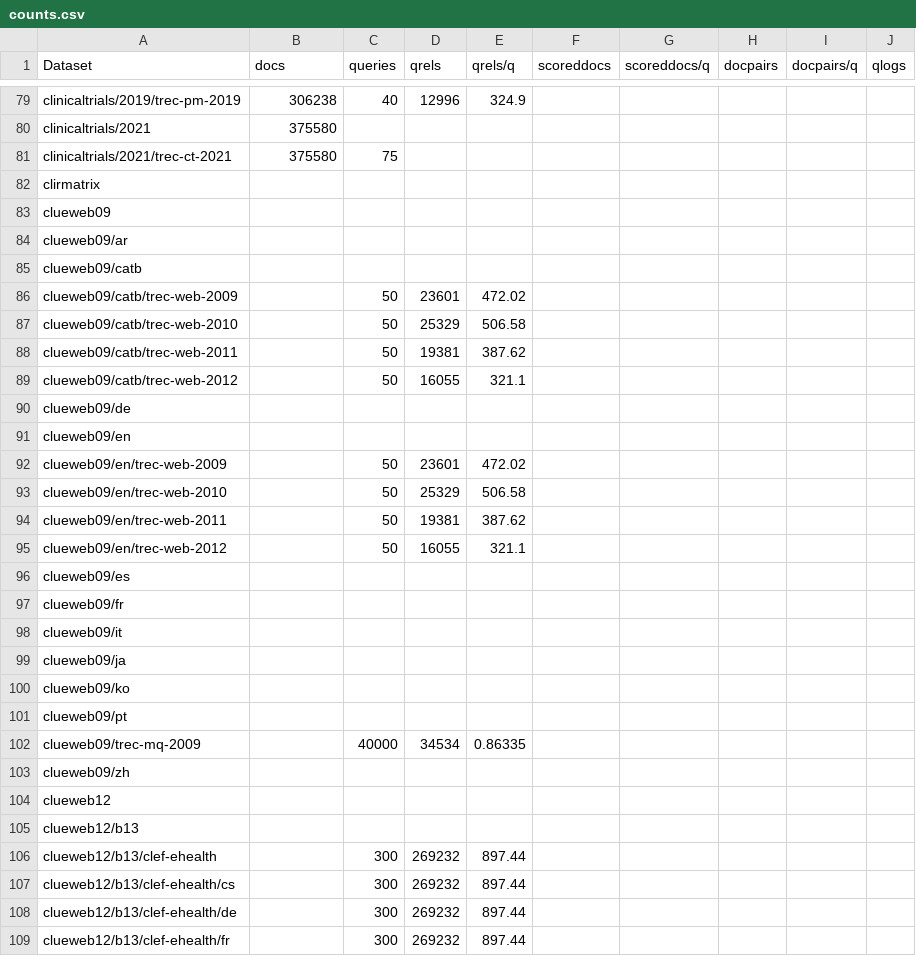
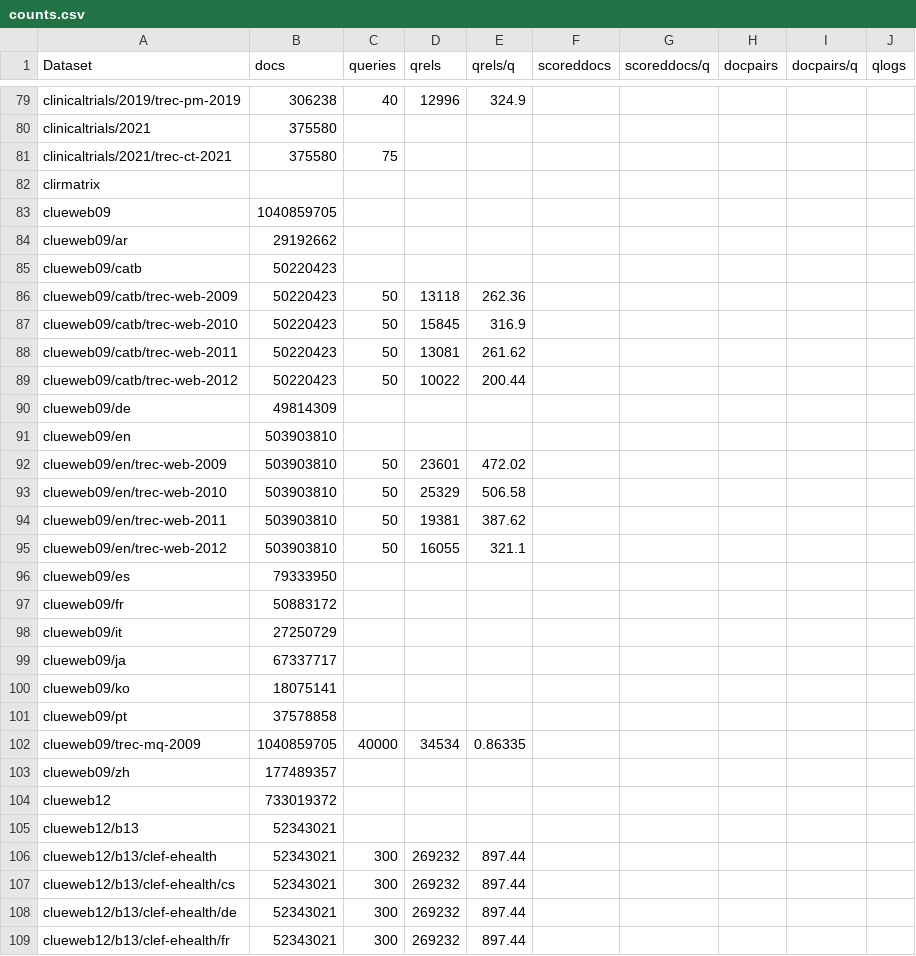
Before and after one commit to seanmacavaney/ir-datasets.com, a CSV file: docs/master/counts.csv, drawn as a sheet; only a part is shown, gaps mark what is left out; the diff covers the shown part only.

```diff
--- a/docs/master/counts.csv
+++ b/docs/master/counts.csv
@@ -82,28 +82,28 @@ clinicaltrials/2021/trec-ct-2021,375580,75,,,,,,,
 clirmatrix,,,,,,,,,
-clueweb09,,,,,,,,,
-clueweb09/ar,,,,,,,,,
-clueweb09/catb,,,,,,,,,
-clueweb09/catb/trec-web-2009,,50,23601,472.02,,,,,
-clueweb09/catb/trec-web-2010,,50,25329,506.58,,,,,
-clueweb09/catb/trec-web-2011,,50,19381,387.62,,,,,
-clueweb09/catb/trec-web-2012,,50,16055,321.1,,,,,
-clueweb09/de,,,,,,,,,
-clueweb09/en,,,,,,,,,
-clueweb09/en/trec-web-2009,,50,23601,472.02,,,,,
-clueweb09/en/trec-web-2010,,50,25329,506.58,,,,,
-clueweb09/en/trec-web-2011,,50,19381,387.62,,,,,
-clueweb09/en/trec-web-2012,,50,16055,321.1,,,,,
-clueweb09/es,,,,,,,,,
-clueweb09/fr,,,,,,,,,
-clueweb09/it,,,,,,,,,
-clueweb09/ja,,,,,,,,,
-clueweb09/ko,,,,,,,,,
-clueweb09/pt,,,,,,,,,
-clueweb09/trec-mq-2009,,40000,34534,0.86335,,,,,
-clueweb09/zh,,,,,,,,,
-clueweb12,,,,,,,,,
-clueweb12/b13,,,,,,,,,
-clueweb12/b13/clef-ehealth,,300,269232,897.44,,,,,
-clueweb12/b13/clef-ehealth/cs,,300,269232,897.44,,,,,
-clueweb12/b13/clef-ehealth/de,,300,269232,897.44,,,,,
-clueweb12/b13/clef-ehealth/fr,,300,269232,897.44,,,,,
+clueweb09,1040859705,,,,,,,,
+clueweb09/ar,29192662,,,,,,,,
+clueweb09/catb,50220423,,,,,,,,
+clueweb09/catb/trec-web-2009,50220423,50,13118,262.36,,,,,
+clueweb09/catb/trec-web-2010,50220423,50,15845,316.9,,,,,
+clueweb09/catb/trec-web-2011,50220423,50,13081,261.62,,,,,
+clueweb09/catb/trec-web-2012,50220423,50,10022,200.44,,,,,
+clueweb09/de,49814309,,,,,,,,
+clueweb09/en,503903810,,,,,,,,
+clueweb09/en/trec-web-2009,503903810,50,23601,472.02,,,,,
+clueweb09/en/trec-web-2010,503903810,50,25329,506.58,,,,,
+clueweb09/en/trec-web-2011,503903810,50,19381,387.62,,,,,
+clueweb09/en/trec-web-2012,503903810,50,16055,321.1,,,,,
+clueweb09/es,79333950,,,,,,,,
+clueweb09/fr,50883172,,,,,,,,
+clueweb09/it,27250729,,,,,,,,
+clueweb09/ja,67337717,,,,,,,,
+clueweb09/ko,18075141,,,,,,,,
+clueweb09/pt,37578858,,,,,,,,
+clueweb09/trec-mq-2009,1040859705,40000,34534,0.86335,,,,,
+clueweb09/zh,177489357,,,,,,,,
+clueweb12,733019372,,,,,,,,
+clueweb12/b13,52343021,,,,,,,,
+clueweb12/b13/clef-ehealth,52343021,300,269232,897.44,,,,,
+clueweb12/b13/clef-ehealth/cs,52343021,300,269232,897.44,,,,,
+clueweb12/b13/clef-ehealth/de,52343021,300,269232,897.44,,,,,
+clueweb12/b13/clef-ehealth/fr,52343021,300,269232,897.44,,,,,
```
Also changed, not shown: 34 edited cells elsewhere in this file, 45 other files.
